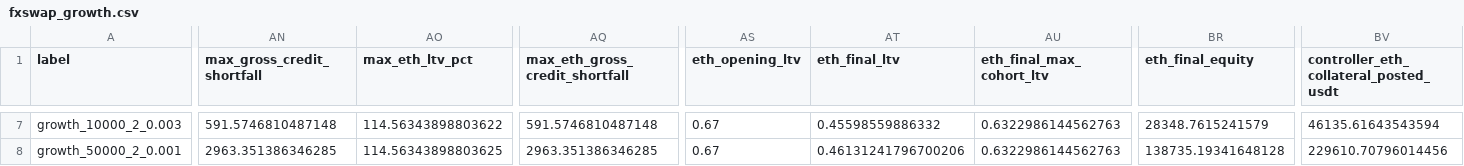
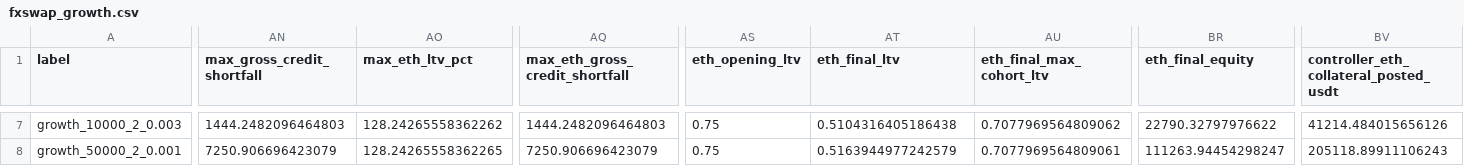
Before and after one commit to manawenuz/tomax-stablecoin-docs, a CSV file: downloads/fxswap_growth.csv, drawn as a sheet; only a part is shown, gaps mark what is left out; the diff covers the shown part only; the diff names each change by its address in the sheet, - before the commit and + after, or states it on an @@ line.

```diff
--- a/downloads/fxswap_growth.csv
+++ b/downloads/fxswap_growth.csv
-AN7 (max_gross_credit_shortfall): 591.5746810487148
+AN7 (max_gross_credit_shortfall): 1444.2482096464803
-AO7 (max_eth_ltv_pct): 114.56343898803622
+AO7 (max_eth_ltv_pct): 128.24265558362262
-AQ7 (max_eth_gross_credit_shortfall): 591.5746810487148
+AQ7 (max_eth_gross_credit_shortfall): 1444.2482096464803
-AS7:AS8 (eth_opening_ltv): 0.67
+AS7:AS8 (eth_opening_ltv): 0.75
-AT7 (eth_final_ltv): 0.45598559886332
+AT7 (eth_final_ltv): 0.5104316405186438
-AU7 (eth_final_max_cohort_ltv): 0.6322986144562763
+AU7 (eth_final_max_cohort_ltv): 0.7077969564809062
-BR7 (eth_final_equity): 28348.7615241579
+BR7 (eth_final_equity): 22790.32797976622
-BV7: 46135.61643543594
+BV7: 41214.484015656126
-AN8 (max_gross_credit_shortfall): 2963.351386346285
+AN8 (max_gross_credit_shortfall): 7250.906696423079
-AO8 (max_eth_ltv_pct): 114.56343898803625
+AO8 (max_eth_ltv_pct): 128.24265558362265
-AQ8 (max_eth_gross_credit_shortfall): 2963.351386346285
+AQ8 (max_eth_gross_credit_shortfall): 7250.906696423079
-AT8 (eth_final_ltv): 0.46131241796700206
+AT8 (eth_final_ltv): 0.5163944977242579
-AU8 (eth_final_max_cohort_ltv): 0.6322986144562763
+AU8 (eth_final_max_cohort_ltv): 0.7077969564809061
-BR8 (eth_final_equity): 138735.19341648128
+BR8 (eth_final_equity): 111263.94454298247
-BV8: 229610.70796014456
+BV8: 205118.89911106243
```
Also changed, not shown: 40 edited cells elsewhere in this file, downloads/fxswap_cold_days.csv, downloads/fxswap_growth_daily.csv, 16 other files.
